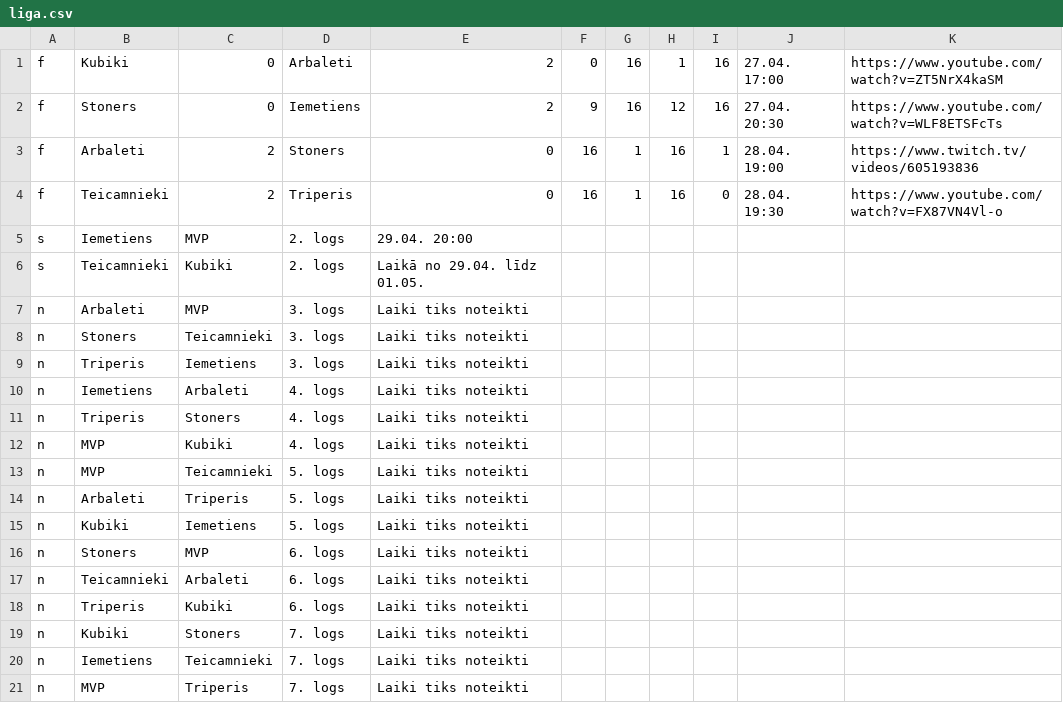
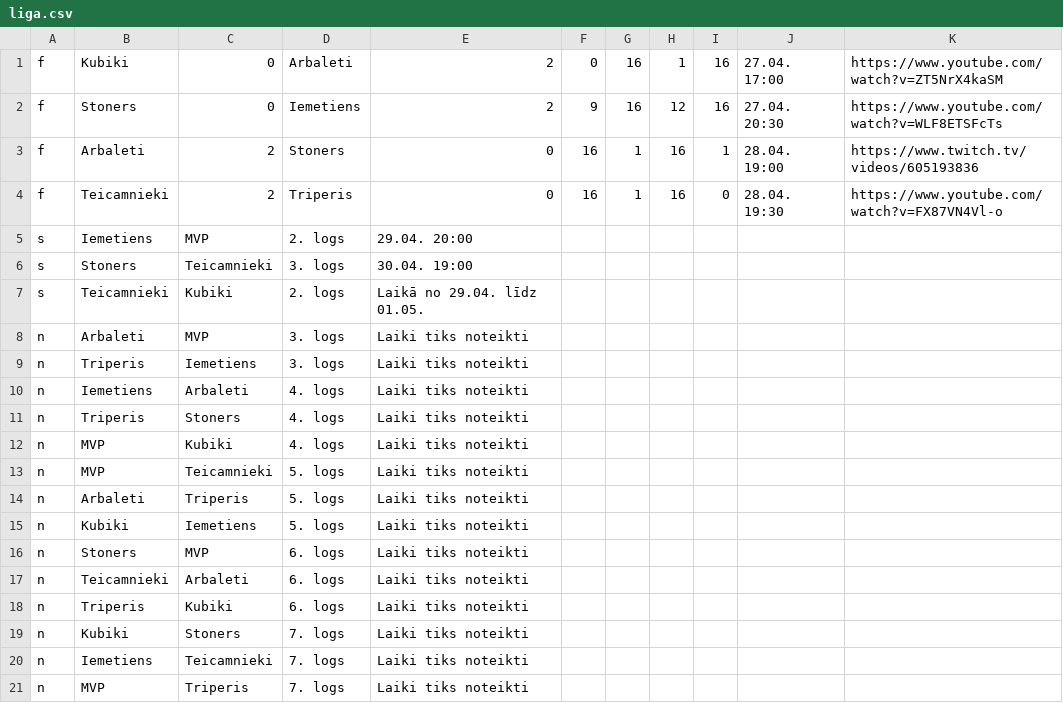
Before and after one commit to artis-v/artis-v.github.io, a CSV file: csgo/liga.csv, drawn as a sheet; removed rows and columns are numbered as before the commit, all else as after; the diff names each change by its address in the sheet, - before the commit and + after, or states it on an @@ line.

Commit message:
Update liga.csv

```diff
--- a/csgo/liga.csv
+++ b/csgo/liga.csv
+row 6: s | Stoners | Teicamnieki | 3. logs | 30.04. 19:00
-row 8: n | Stoners | Teicamnieki | 3. logs | Laiki tiks noteikti
```
